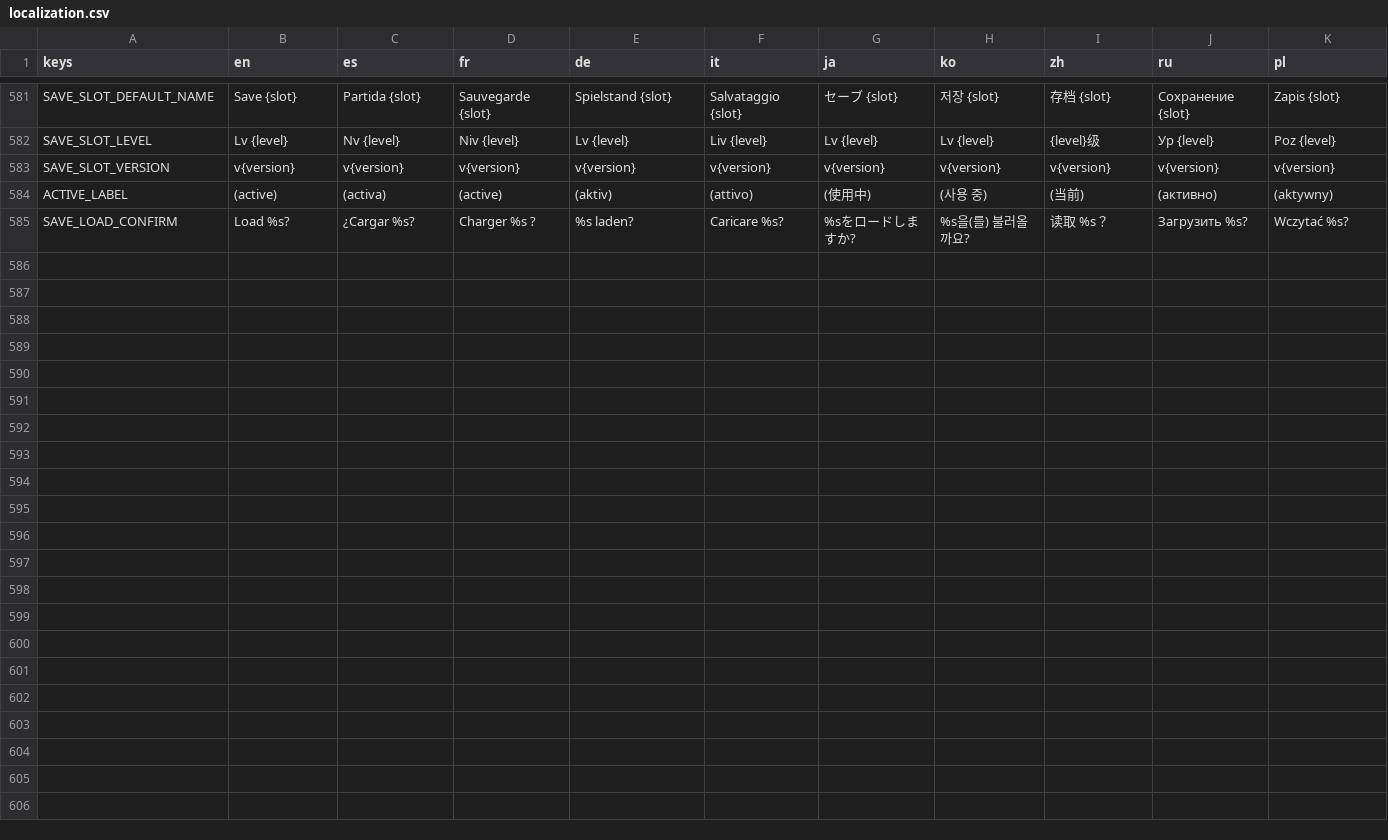
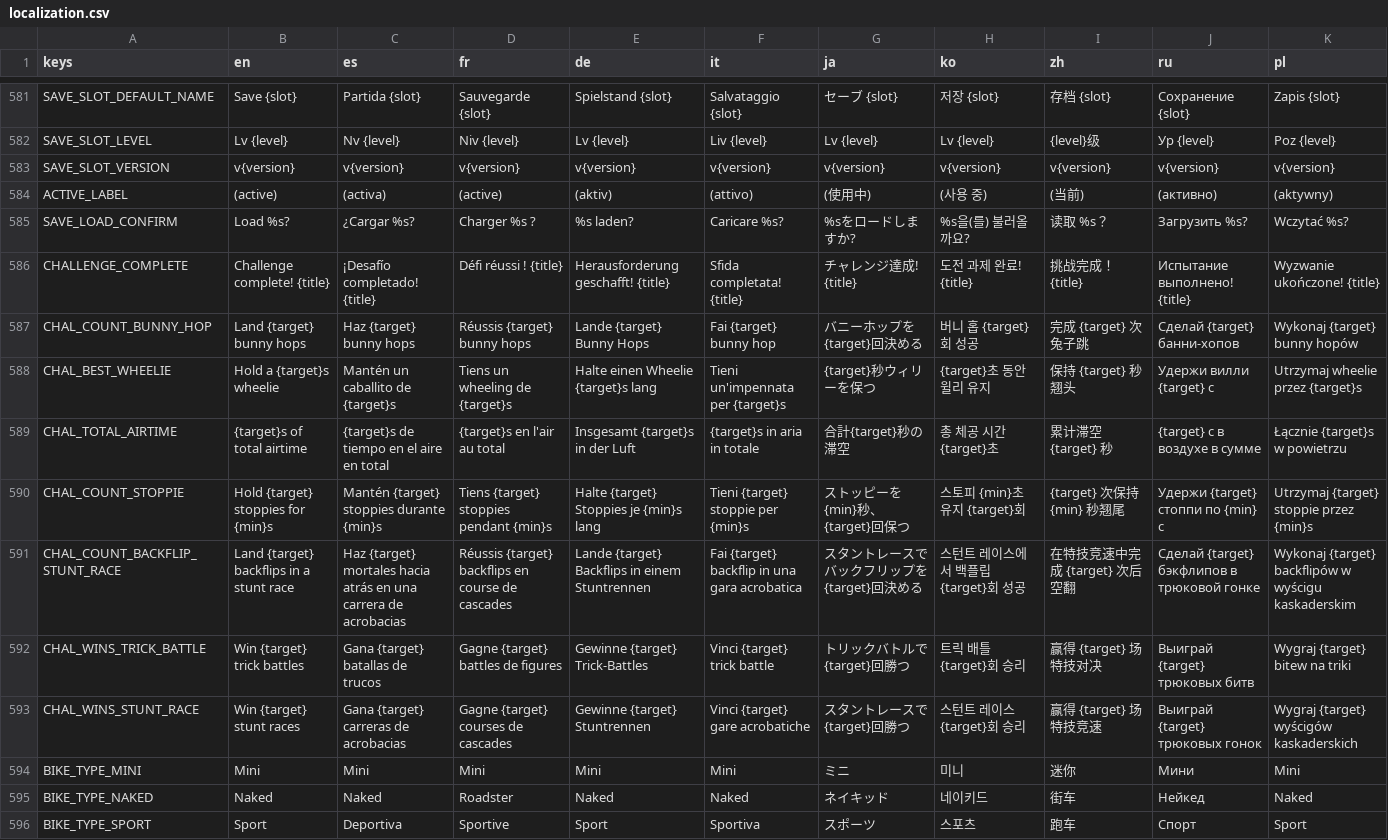
Before and after one commit to ssebs/DankNooner, a CSV file: v2/localization/localization.csv, drawn as a sheet; only a part is shown, gaps mark what is left out; the diff names each change by its address in the sheet, - before the commit and + after, or states it on an @@ line.

Commit message:
working bike challenges

```diff
--- a/v2/localization/localization.csv
+++ b/v2/localization/localization.csv
+row 586: CHALLENGE_COMPLETE | Challenge complete! {title} | ¡Desafío completado! {title} | Défi réussi ! {title} | Herausforderung geschafft! {title} | Sfida completata! {title} | チャレンジ達成! {title} | 도전 과제 완료! {title} | 挑战完成！{title} | Испытание выполнено! {title} | Wyzwanie ukończone! {title}
+row 587: CHAL_COUNT_BUNNY_HOP | Land {target} bunny hops | Haz {target} bunny hops | Réussis {target} bunny hops | Lande {target} Bunny Hops | Fai {target} bunny hop | バニーホップを{target}回決める | 버니 홉 {target}회 성공 | 完成 {target} 次兔子跳 | Сделай {target} банни-хопов | Wykonaj {target} bunny hopów
+row 588: CHAL_BEST_WHEELIE | Hold a {target}s wheelie | Mantén un caballito de {target}s | Tiens un wheeling de {target}s | Halte einen Wheelie {target}s lang | Tieni un'impennata per {target}s | {target}秒ウィリーを保つ | {target}초 동안 윌리 유지 | 保持 {target} 秒翘头 | Удержи вилли {target} с | Utrzymaj wheelie przez {target}s
+row 589: CHAL_TOTAL_AIRTIME | {target}s of total airtime | {target}s de tiempo en el aire en total | {target}s en l'air au total | Insgesamt {target}s in der Luft | {target}s in aria in totale | 合計{target}秒の滞空 | 총 체공 시간 {target}초 | 累计滞空 {target} 秒 | {target} с в воздухе в сумме | Łącznie {target}s w powietrzu
+row 590: CHAL_COUNT_STOPPIE | Hold {target} stoppies for {min}s | Mantén {target} stoppies durante {min}s | Tiens {target} stoppies pendant {min}s | Halte {target} Stoppies je {min}s lang | Tieni {target} stoppie per {min}s | ストッピーを{min}秒、{target}回保つ | 스토피 {min}초 유지 {target}회 | {target} 次保持 {min} 秒翘尾 | Удержи {target} стоппи по {min} с | Utrzymaj {target} stoppie przez {min}s
+row 591: CHAL_COUNT_BACKFLIP_STUNT_RACE | Land {target} backflips in a stunt race | Haz {target} mortales hacia atrás en una carrera de acrobacias | Réussis {target} backflips en course de cascades | Lande {target} Backflips in einem Stuntrennen | Fai {target} backflip in una gara acrobatica | スタントレースでバックフリップを{target}回決める | 스턴트 레이스에서 백플립 {target}회 성공 | 在特技竞速中完成 {target} 次后空翻 | Сделай {target} бэкфлипов в трюковой гонке | Wykonaj {target} backflipów w wyścigu kaskaderskim
+row 592: CHAL_WINS_TRICK_BATTLE | Win {target} trick battles | Gana {target} batallas de trucos | Gagne {target} battles de figures | Gewinne {target} Trick-Battles | Vinci {target} trick battle | トリックバトルで{target}回勝つ | 트릭 배틀 {target}회 승리 | 赢得 {target} 场特技对决 | Выиграй {target} трюковых битв | Wygraj {target} bitew na triki
+row 593: CHAL_WINS_STUNT_RACE | Win {target} stunt races | Gana {target} carreras de acrobacias | Gagne {target} courses de cascades | Gewinne {target} Stuntrennen | Vinci {target} gare acrobatiche | スタントレースで{target}回勝つ | 스턴트 레이스 {target}회 승리 | 赢得 {target} 场特技竞速 | Выиграй {target} трюковых гонок | Wygraj {target} wyścigów kaskaderskich
+row 594: BIKE_TYPE_MINI | Mini | Mini | Mini | Mini | Mini | ミニ | 미니 | 迷你 | Мини | Mini
+row 595: BIKE_TYPE_NAKED | Naked | Naked | Roadster | Naked | Naked | ネイキッド | 네이키드 | 街车 | Нейкед | Naked
+row 596: BIKE_TYPE_SPORT | Sport | Deportiva | Sportive | Sport | Sportiva | スポーツ | 스포츠 | 跑车 | Спорт | Sport
```
Also changed, not shown: 58 other files.
